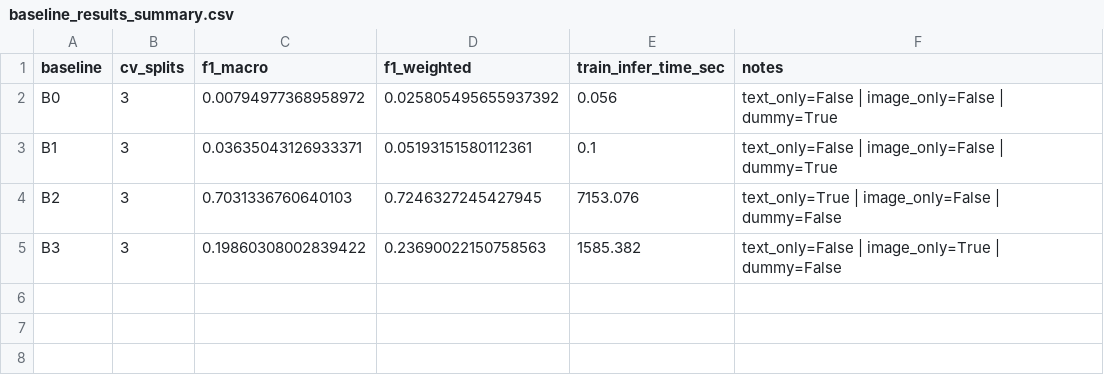
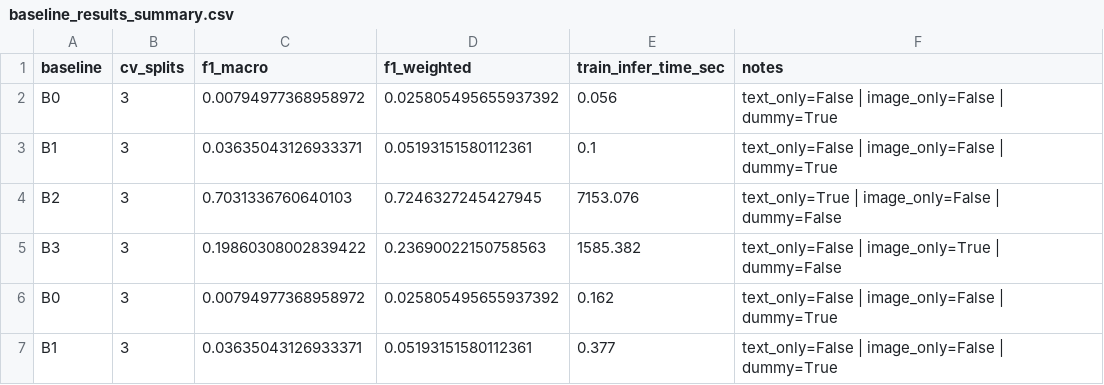
Before and after one commit to ghjulia01/Rakuten, a CSV file: results/baseline_results_summary.csv, drawn as a sheet.

```diff
--- a/results/baseline_results_summary.csv
+++ b/results/baseline_results_summary.csv
@@ -5 +5,3 @@ B2,3,0.7031336760640103,0.7246327245427945,7153.076,text_only=True | image_only=
 B3,3,0.19860308002839422,0.23690022150758563,1585.382,text_only=False | image_only=True | dummy=False
+B0,3,0.00794977368958972,0.025805495655937392,0.162,text_only=False | image_only=False | dummy=True
+B1,3,0.03635043126933371,0.05193151580112361,0.377,text_only=False | image_only=False | dummy=True
```
Also changed, not shown: 47 other files.
